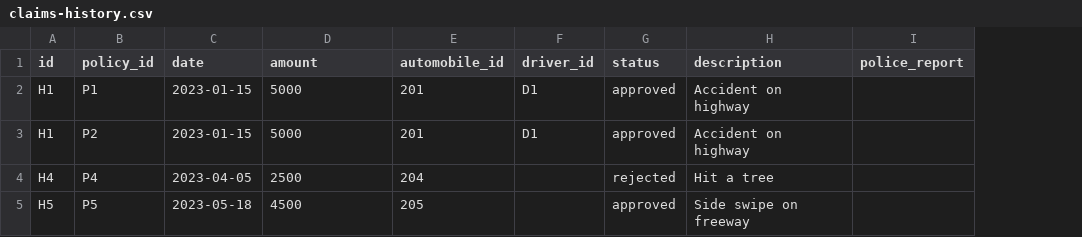
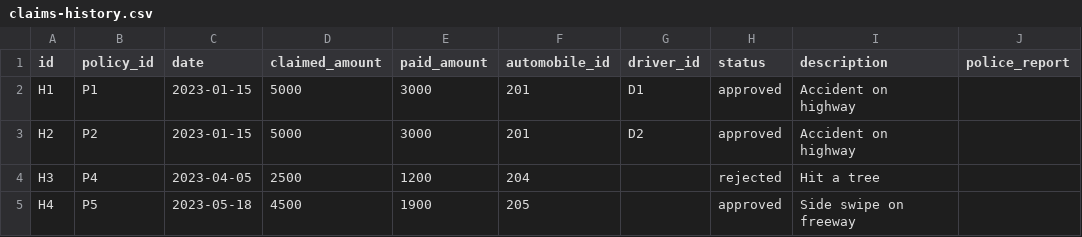
Before and after one commit to amitchatterjee/knowledgenet-examples, a CSV file: data/claims-history.csv, drawn as a sheet; addresses are those after the commit; the diff names each change by its address in the sheet, - before the commit and + after, or states it on an @@ line.

```diff
--- a/data/claims-history.csv
+++ b/data/claims-history.csv
+column E (paid_amount), rows 2-5: 3000 | 3000 | 1200 | 1900
-D1: amount
+D1: claimed_amount
-A3 (id): H1
+A3 (id): H2
-G3 (driver_id): D1
+G3 (driver_id): D2
-A4 (id): H4
+A4 (id): H3
-A5 (id): H5
+A5 (id): H4
```
Also changed, not shown: data/claims-adj.csv, data/policies.csv, 5 other files.
